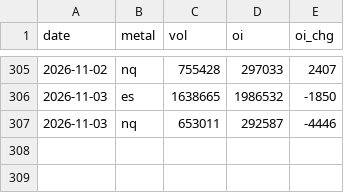
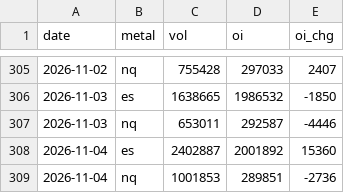
Before and after one commit to Allenvip1/G-F-U-T-2, a CSV file: data/futures_total.csv, drawn as a sheet; only a part is shown, gaps mark what is left out.

```diff
--- a/data/futures_total.csv
+++ b/data/futures_total.csv
@@ -307 +307,3 @@ date,metal,vol,oi,oi_chg
 2026-11-03,nq,653011,292587,-4446
+2026-11-04,es,2402887,2001892,15360
+2026-11-04,nq,1001853,289851,-2736
```
Also changed, not shown: data/futures_oi.csv, data/price_es.csv, 4 other files.
